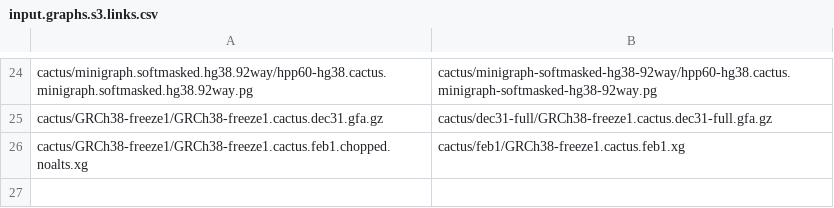
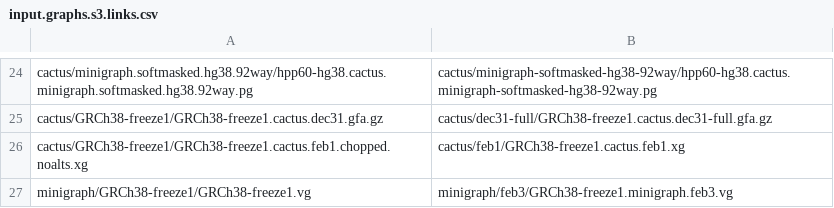
Before and after one commit to jmonlong/pangenome-evaluation, a CSV file: input.graphs.s3.links.csv, drawn as a sheet; only a part is shown, gaps mark what is left out; the diff names each change by its address in the sheet, - before the commit and + after, or states it on an @@ line.

Commit message:
vg input

```diff
--- a/input.graphs.s3.links.csv
+++ b/input.graphs.s3.links.csv
+row 27: minigraph/GRCh38-freeze1/GRCh38-freeze1.vg | minigraph/feb3/GRCh38-freeze1.minigraph.feb3.vg
```
Also changed, not shown: 1 other file.
